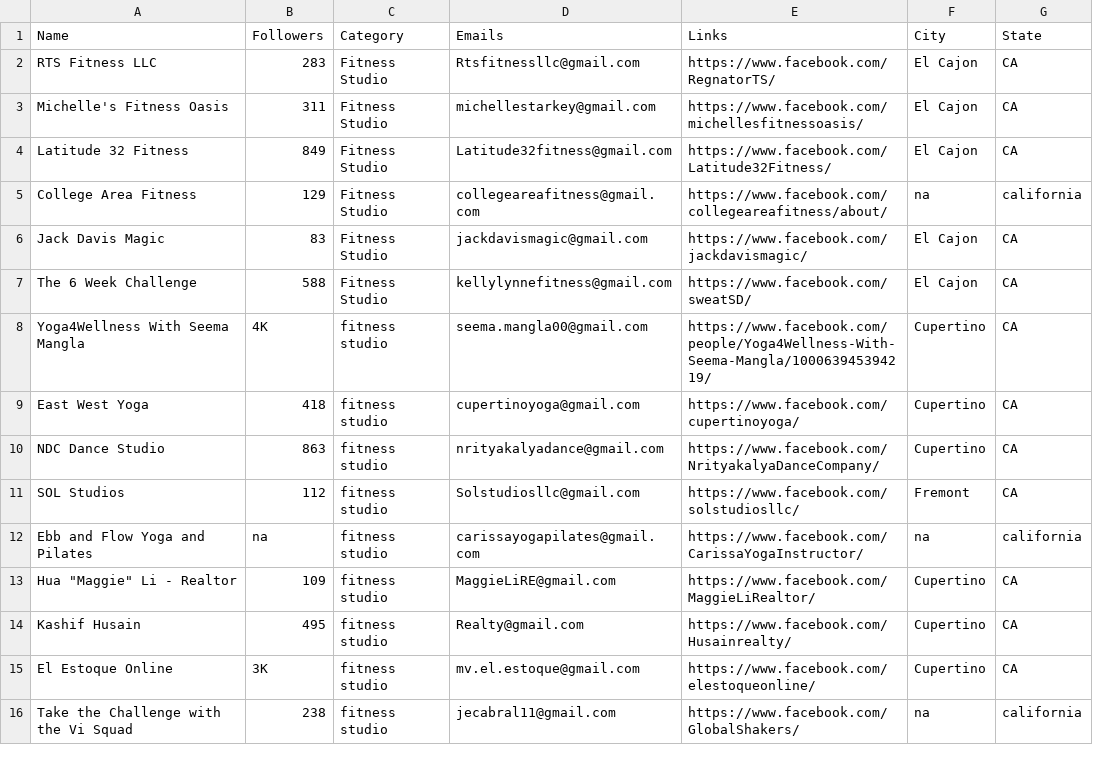
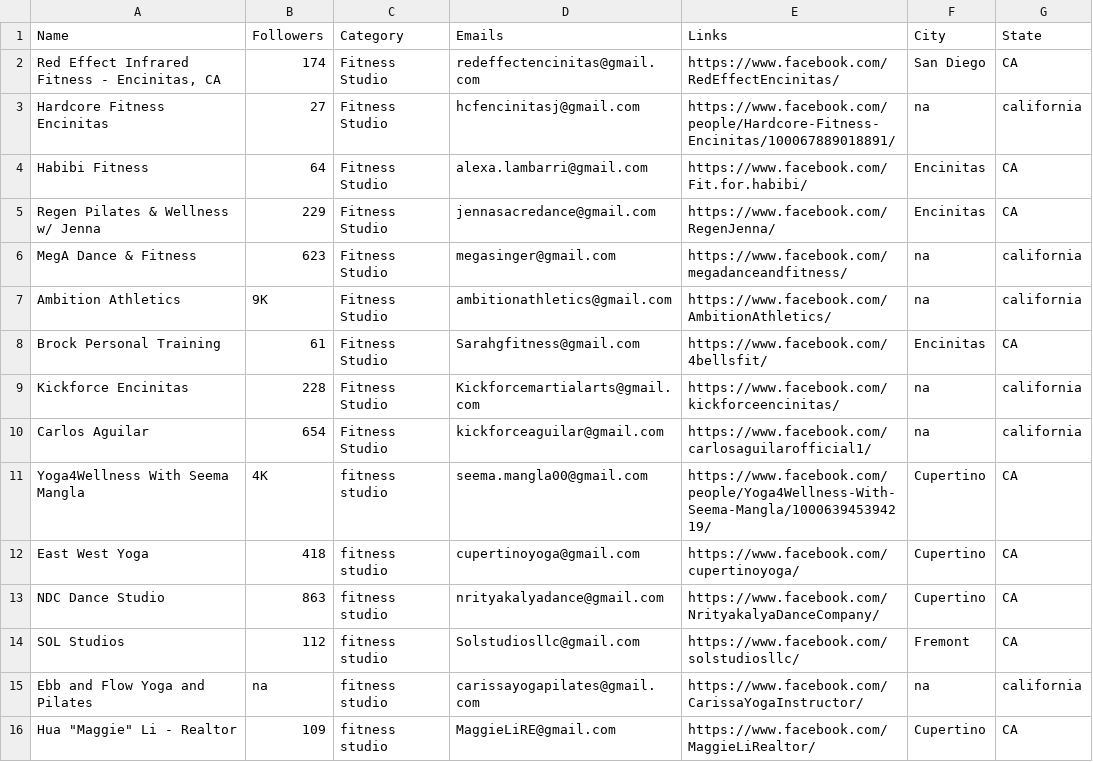
Before and after one commit to will-carrington/inconsistent_contacts, a CSV file: 1230_file.csv, drawn as a sheet; only a part is shown; the shorter side is filled out with more unchanged rows.

Commit message:
Update file via API

```diff
--- a/1230_file.csv
+++ b/1230_file.csv
@@ -1,8 +1,11 @@
 Name,Followers,Category,Emails,Links,City,State
-RTS Fitness LLC,283,Fitness Studio,Rtsfitnessllc@gmail.com,https://www.facebook.com/RegnatorTS/,El Cajon,CA
-Michelle's Fitness Oasis,311,Fitness Studio,michellestarkey@gmail.com,https://www.facebook.com/michellesfitnessoasis/,El Cajon,CA
-Latitude 32 Fitness,849,Fitness Studio,Latitude32fitness@gmail.com,https://www.facebook.com/Latitude32Fitness/,El Cajon,CA
-College Area Fitness,129,Fitness Studio,collegeareafitness@gmail.com,https://www.facebook.com/collegeareafitness/about/,na,california
-Jack Davis Magic,83,Fitness Studio,jackdavismagic@gmail.com,https://www.facebook.com/jackdavismagic/,El Cajon,CA
-The 6 Week Challenge,588,Fitness Studio,kellylynnefitness@gmail.com,https://www.facebook.com/sweatSD/,El Cajon,CA
+"Red Effect Infrared Fitness - Encinitas, CA",174,Fitness Studio,redeffectencinitas@gmail.com,https://www.facebook.com/RedEffectEncinitas/,San Diego,CA
+Hardcore Fitness Encinitas,27,Fitness Studio,hcfencinitasj@gmail.com,https://www.facebook.com/people/Hardcore-Fitness-Encinitas/100067889018891/,na,california
+Habibi Fitness,64,Fitness Studio,alexa.lambarri@gmail.com,https://www.facebook.com/Fit.for.habibi/,Encinitas,CA
+Regen Pilates & Wellness w/ Jenna,229,Fitness Studio,jennasacredance@gmail.com,https://www.facebook.com/RegenJenna/,Encinitas,CA
+MegA Dance & Fitness,623,Fitness Studio,megasinger@gmail.com,https://www.facebook.com/megadanceandfitness/,na,california
+Ambition Athletics,9K,Fitness Studio,ambitionathletics@gmail.com,https://www.facebook.com/AmbitionAthletics/,na,california
+Brock Personal Training,61,Fitness Studio,Sarahgfitness@gmail.com,https://www.facebook.com/4bellsfit/,Encinitas,CA
+Kickforce Encinitas,228,Fitness Studio,Kickforcemartialarts@gmail.com,https://www.facebook.com/kickforceencinitas/,na,california
+Carlos Aguilar,654,Fitness Studio,kickforceaguilar@gmail.com,https://www.facebook.com/carlosaguilarofficial1/,na,california
 Yoga4Wellness With Seema Mangla,4K,fitness studio,seema.mangla00@gmail.com,https://www.facebook.com/people/Yoga4Wellness-With-Seema-Mangla/100063945394219/,Cupertino,CA
```
